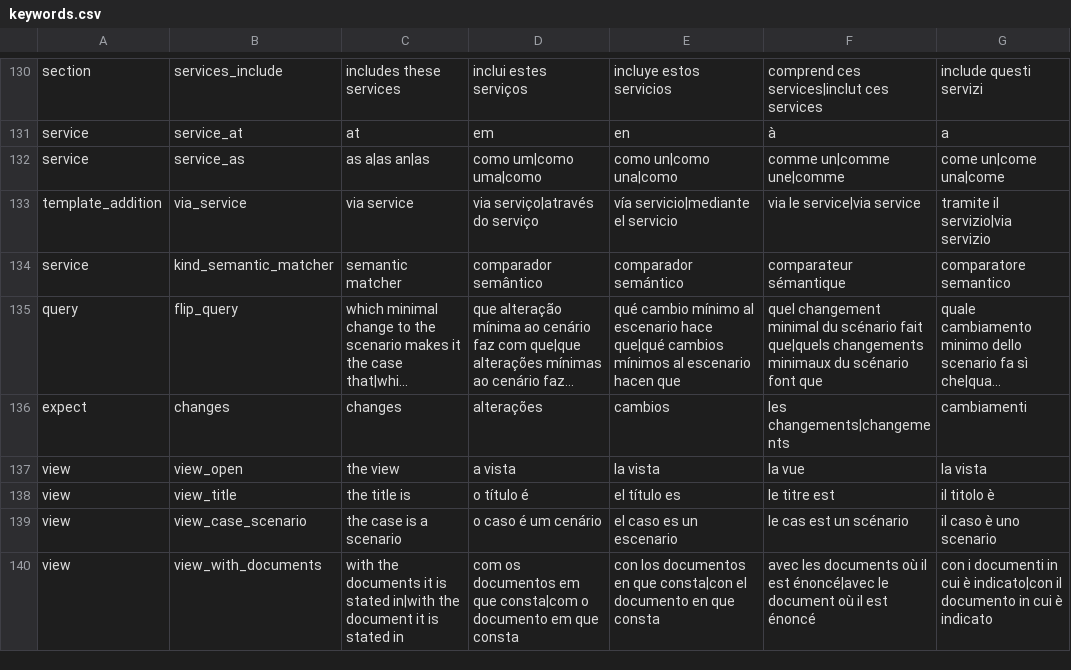
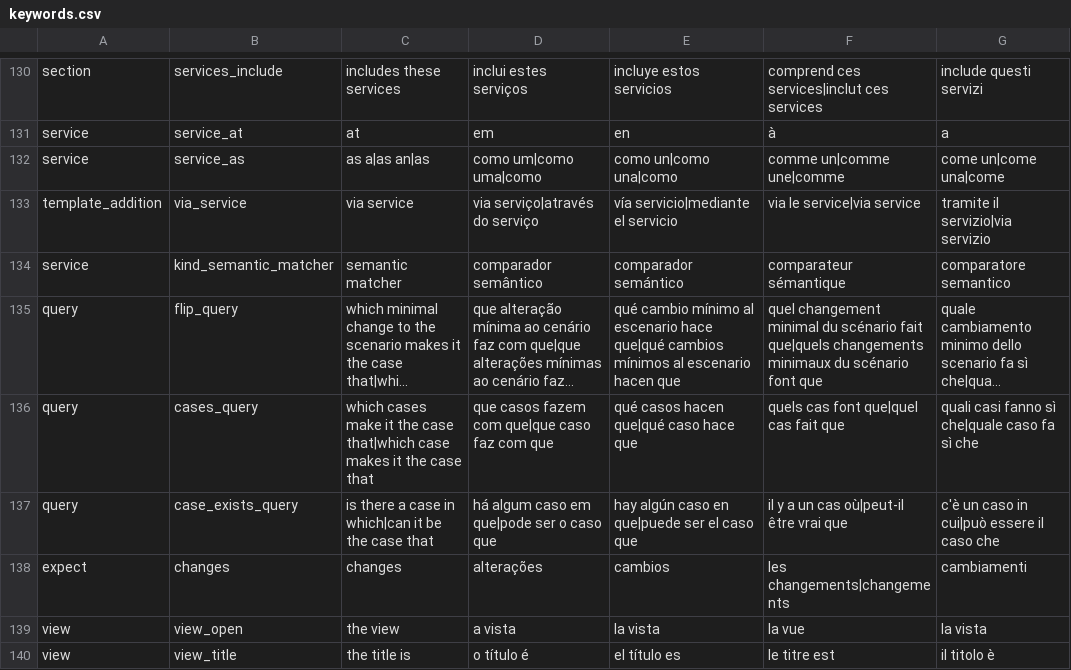
Before and after one commit to LogicalContractsOrg/LogicalEnglish2, a CSV file: i18n/keywords.csv, drawn as a sheet; only a part is shown, gaps mark what is left out; the shorter side is filled out with more unchanged rows; long unchanged cells end in …; the diff names each change by its address in the sheet, - before the commit and + after, or states it on an @@ line.

```diff
--- a/i18n/keywords.csv
+++ b/i18n/keywords.csv
+row 136: query | cases_query | which cases make it the case that|which case makes it the case that | que casos fazem com que|que caso faz com que | qué casos hacen que|qué caso hace que | quels cas font que|quel cas fait que | quali casi fanno sì che|quale caso fa sì che
+row 137: query | case_exists_query | is there a case in which|can it be the case that | há algum caso em que|pode ser o caso que | hay algún caso en que|puede ser el caso que | il y a un cas où|peut-il être vrai que | c'è un caso in cui|può essere il caso che
```
Also changed, not shown: i18n/messages.csv, i18n/ui.csv, 31 other files.
